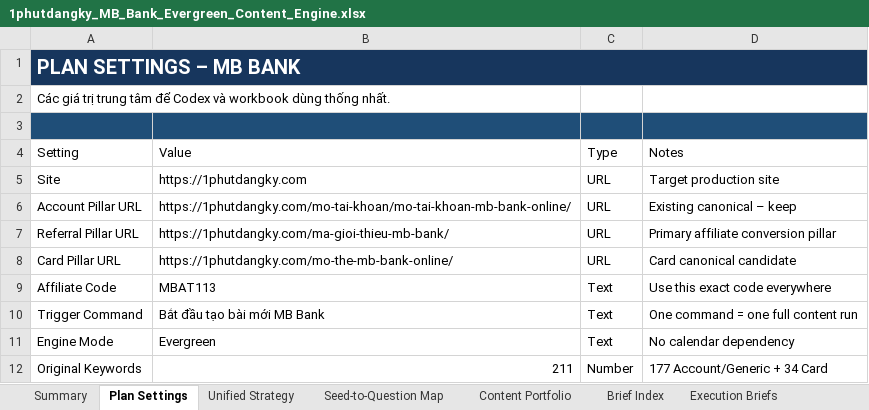
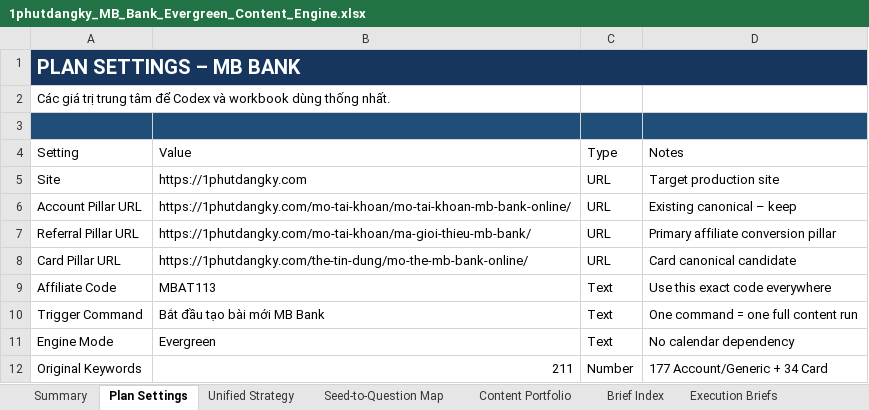
Before and after one commit to vothanhphatsocial/1phutdangky, an Excel workbook: docs/content/1phutdangky_MB_Bank_Evergreen_Content_Engine.xlsx, sheet Plan Settings, drawn as a sheet; values as stored, in another font and other column widths than the file's, no borders; the diff names each change by its address in the sheet, - before the commit and + after, or states it on an @@ line.

```diff
--- a/docs/content/1phutdangky_MB_Bank_Evergreen_Content_Engine.xlsx (sheet Plan Settings)
+++ b/docs/content/1phutdangky_MB_Bank_Evergreen_Content_Engine.xlsx (sheet Plan Settings)
-B7 (Value): https://1phutdangky.com/ma-gioi-thieu-mb-bank/
+B7 (Value): https://1phutdangky.com/mo-tai-khoan/ma-gioi-thieu-mb-bank/
-B8 (Value): https://1phutdangky.com/mo-the-mb-bank-online/
+B8 (Value): https://1phutdangky.com/the-tin-dung/mo-the-mb-bank-online/
```
Also changed, not shown: sheet Evergreen Queue, sheet Summary, sheet Content Portfolio, sheet CTA Matrix, sheet Daily Publishing Schedule, 12 other files.
